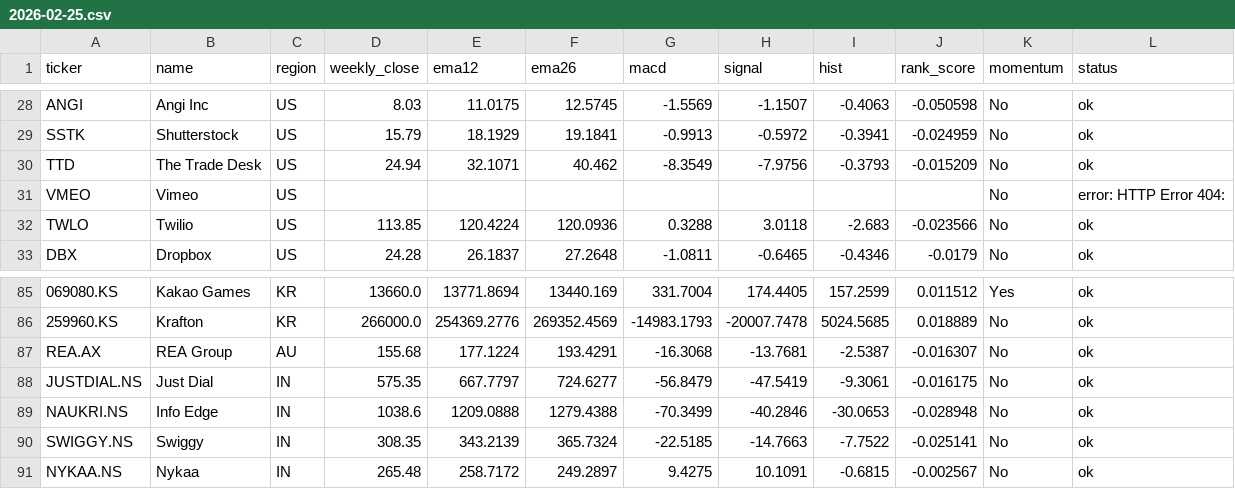
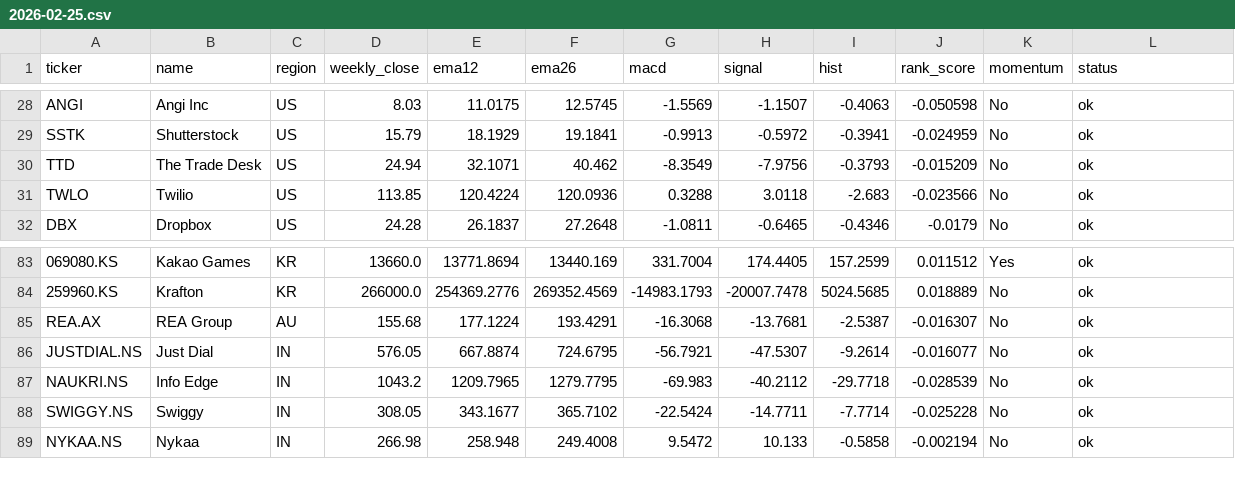
Before and after one commit to vivek-bothra/StockMomentumTracker, a CSV file: docs/scans/2026-02-25.csv, drawn as a sheet; only a part is shown, gaps mark what is left out; removed rows and columns are numbered as before the commit, all else as after; the diff covers the shown part only; the diff names each change by its address in the sheet, - before the commit and + after, or states it on an @@ line.

```diff
--- a/docs/scans/2026-02-25.csv
+++ b/docs/scans/2026-02-25.csv
-row 31: VMEO | Vimeo | US |  |  |  |  |  |  |  | No | error: HTTP Error 404:
-D86 (weekly_close): 575.35
+D86 (weekly_close): 576.05
-E86 (ema12): 667.7797
+E86 (ema12): 667.8874
-F86 (ema26): 724.6277
+F86 (ema26): 724.6795
-G86 (macd): -56.8479
+G86 (macd): -56.7921
-H86 (signal): -47.5419
+H86 (signal): -47.5307
-I86 (hist): -9.3061
+I86 (hist): -9.2614
-J86 (rank_score): -0.016175
+J86 (rank_score): -0.016077
-D87 (weekly_close): 1038.6
+D87 (weekly_close): 1043.2
-E87 (ema12): 1209.0888
+E87 (ema12): 1209.7965
-F87 (ema26): 1279.4388
+F87 (ema26): 1279.7795
-G87 (macd): -70.3499
+G87 (macd): -69.983
-H87 (signal): -40.2846
+H87 (signal): -40.2112
-I87 (hist): -30.0653
+I87 (hist): -29.7718
-J87 (rank_score): -0.028948
+J87 (rank_score): -0.028539
-D88 (weekly_close): 308.35
+D88 (weekly_close): 308.05
-E88 (ema12): 343.2139
+E88 (ema12): 343.1677
-F88 (ema26): 365.7324
+F88 (ema26): 365.7102
-G88 (macd): -22.5185
+G88 (macd): -22.5424
-H88 (signal): -14.7663
+H88 (signal): -14.7711
-I88 (hist): -7.7522
+I88 (hist): -7.7714
-J88 (rank_score): -0.025141
+J88 (rank_score): -0.025228
-D89 (weekly_close): 265.48
+D89 (weekly_close): 266.98
-E89 (ema12): 258.7172
+E89 (ema12): 258.948
-F89 (ema26): 249.2897
+F89 (ema26): 249.4008
-G89 (macd): 9.4275
+G89 (macd): 9.5472
-H89 (signal): 10.1091
+H89 (signal): 10.133
-I89 (hist): -0.6815
+I89 (hist): -0.5858
-J89 (rank_score): -0.002567
+J89 (rank_score): -0.002194
```
Also changed, not shown: 2 added rows, 1 removed row and 77 edited cells elsewhere in this file, 2 other files.
